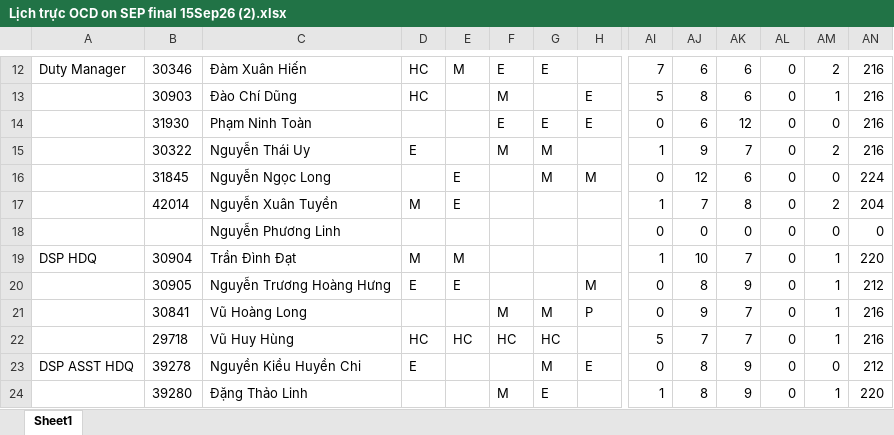
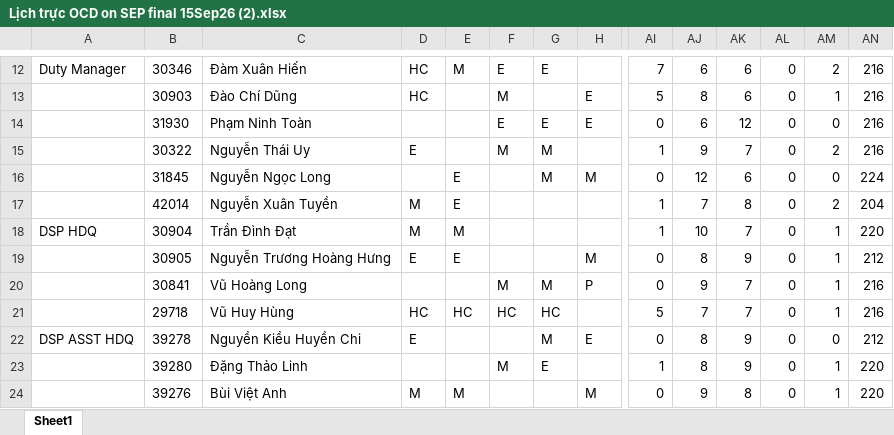
Before and after one commit to dispatchpqc/crewlist-dsp-asst, an Excel workbook: data/2026/09.2026/Lịch trực OCD on SEP final 15Sep26 (2).xlsx, sheet Sheet1, drawn as a sheet; only a part is shown, gaps mark what is left out; the shorter side is filled out with more unchanged rows; values as stored, in another font and other column widths than the file's, no borders; rows hold the shown columns only; the diff names each change by its address in the sheet, - before the commit and + after, or states it on an @@ line.

Commit message:
Update roster 09/2026 from web (21 NV)

```diff
--- a/data/2026/09.2026/Lịch trực OCD on SEP final 15Sep26 (2).xlsx (sheet Sheet1)
+++ b/data/2026/09.2026/Lịch trực OCD on SEP final 15Sep26 (2).xlsx (sheet Sheet1)
-row 18:  |  | Nguyễn Phương Linh |  |  |  |  |  | 0 | 0 | 0 | 0 | 0 | 0
```
